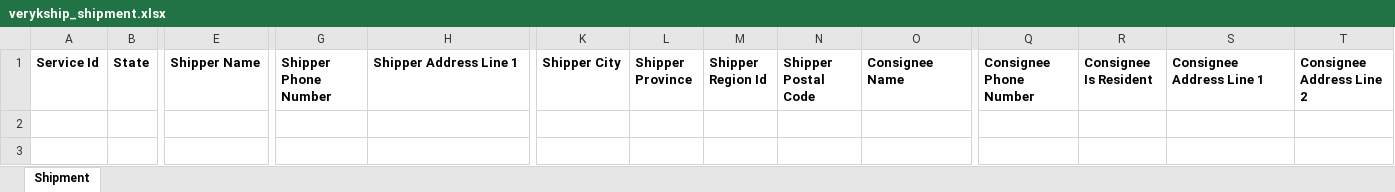
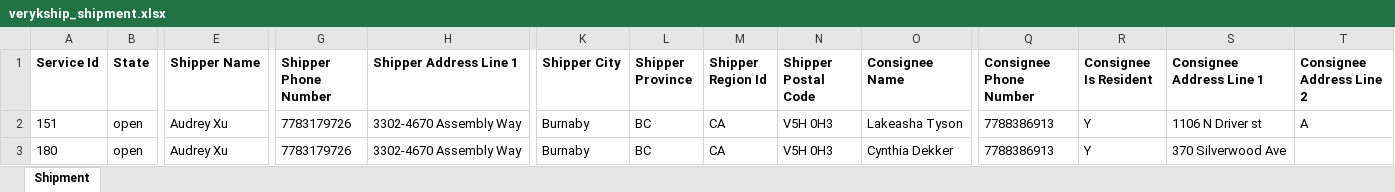
Before and after one commit to alexfang324/etsy_veryk_app, an Excel workbook: app_cache/verykship_shipment.xlsx, sheet Shipment, drawn as a sheet; only a part is shown, gaps mark what is left out; values as stored, in another font and other column widths than the file's, no borders; rows hold the shown columns only; the diff names each change by its address in the sheet, - before the commit and + after, or states it on an @@ line.

```diff
--- a/app_cache/verykship_shipment.xlsx (sheet Shipment)
+++ b/app_cache/verykship_shipment.xlsx (sheet Shipment)
+row 2: 151 | open | Audrey Xu | 7783179726 | 3302-4670 Assembly Way | Burnaby | BC | CA | V5H 0H3 | Lakeasha Tyson | 7788386913 | Y | 1106 N Driver st | A
+row 3: 180 | open | Audrey Xu | 7783179726 | 3302-4670 Assembly Way | Burnaby | BC | CA | V5H 0H3 | Cynthia Dekker | 7788386913 | Y | 370 Silverwood Ave
```
Also changed, not shown: verykship_shipment.xlsx, 11 other files.
